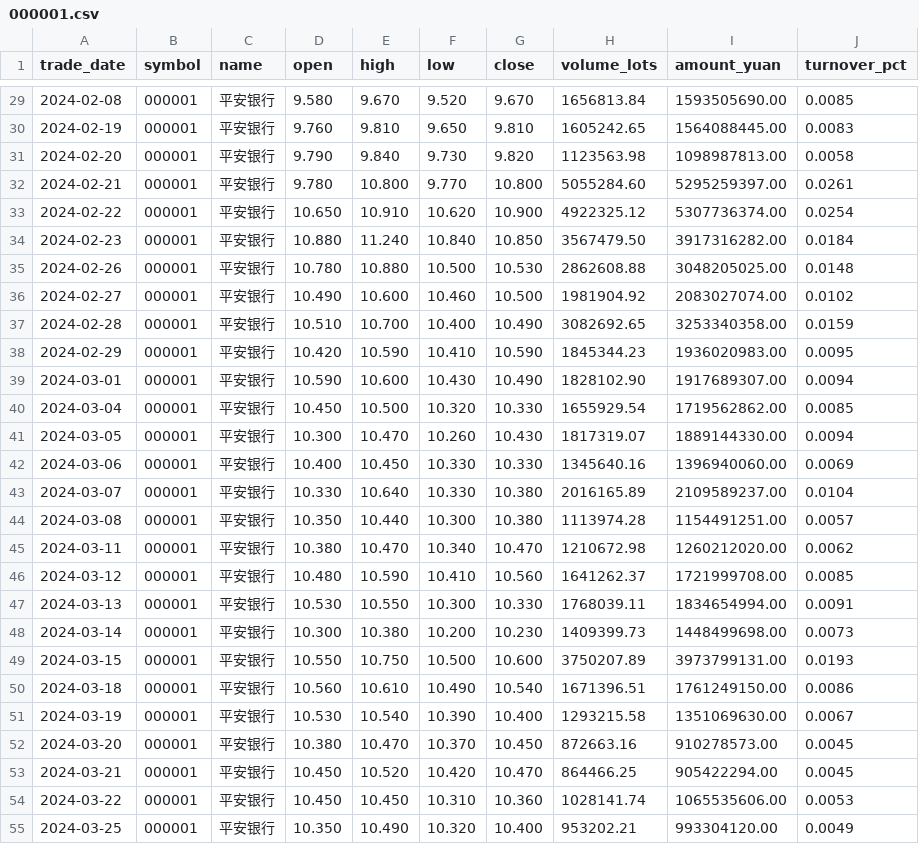
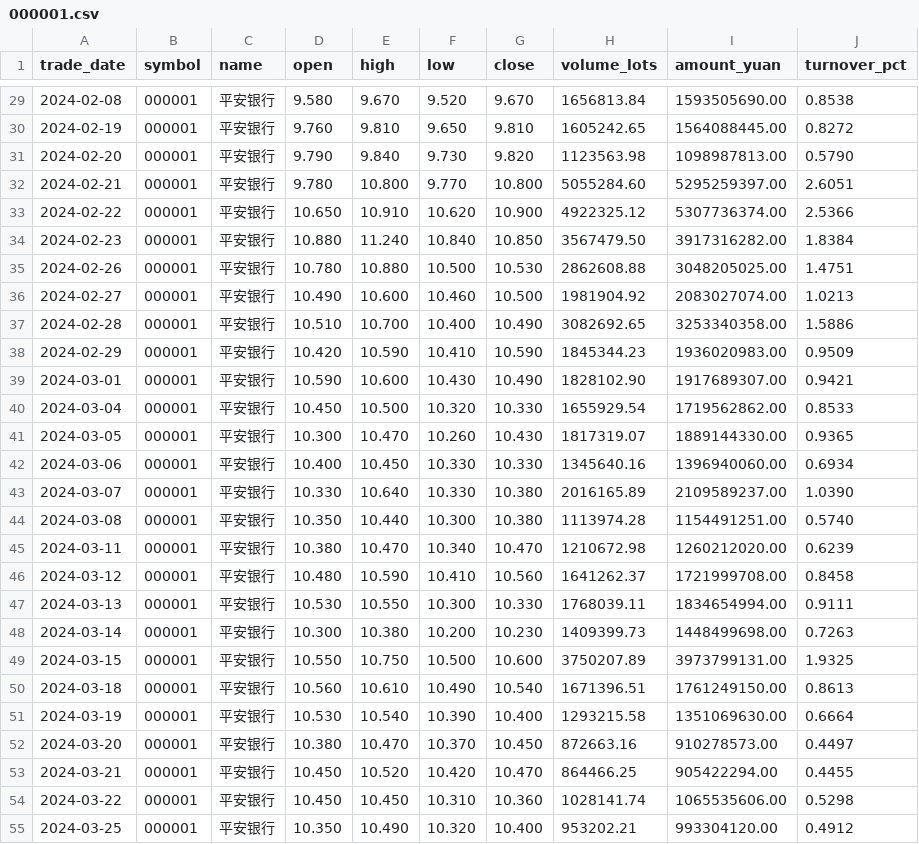
Before and after one commit to 2514-nzk/quant-learning, a CSV file: data/real_a_share/000001.csv, drawn as a sheet; only a part is shown, gaps mark what is left out; the diff covers the shown part only.

```diff
--- a/data/real_a_share/000001.csv
+++ b/data/real_a_share/000001.csv
@@ -29,27 +29,27 @@ trade_date,symbol,name,open,high,low,close,volume_lots,amount_yuan,turnover_pct
-2024-02-08,000001,平安银行,9.580,9.670,9.520,9.670,1656813.84,1593505690.00,0.0085
-2024-02-19,000001,平安银行,9.760,9.810,9.650,9.810,1605242.65,1564088445.00,0.0083
-2024-02-20,000001,平安银行,9.790,9.840,9.730,9.820,1123563.98,1098987813.00,0.0058
-2024-02-21,000001,平安银行,9.780,10.800,9.770,10.800,5055284.60,5295259397.00,0.0261
-2024-02-22,000001,平安银行,10.650,10.910,10.620,10.900,4922325.12,5307736374.00,0.0254
-2024-02-23,000001,平安银行,10.880,11.240,10.840,10.850,3567479.50,3917316282.00,0.0184
-2024-02-26,000001,平安银行,10.780,10.880,10.500,10.530,2862608.88,3048205025.00,0.0148
-2024-02-27,000001,平安银行,10.490,10.600,10.460,10.500,1981904.92,2083027074.00,0.0102
-2024-02-28,000001,平安银行,10.510,10.700,10.400,10.490,3082692.65,3253340358.00,0.0159
-2024-02-29,000001,平安银行,10.420,10.590,10.410,10.590,1845344.23,1936020983.00,0.0095
-2024-03-01,000001,平安银行,10.590,10.600,10.430,10.490,1828102.90,1917689307.00,0.0094
-2024-03-04,000001,平安银行,10.450,10.500,10.320,10.330,1655929.54,1719562862.00,0.0085
-2024-03-05,000001,平安银行,10.300,10.470,10.260,10.430,1817319.07,1889144330.00,0.0094
-2024-03-06,000001,平安银行,10.400,10.450,10.330,10.330,1345640.16,1396940060.00,0.0069
-2024-03-07,000001,平安银行,10.330,10.640,10.330,10.380,2016165.89,2109589237.00,0.0104
-2024-03-08,000001,平安银行,10.350,10.440,10.300,10.380,1113974.28,1154491251.00,0.0057
-2024-03-11,000001,平安银行,10.380,10.470,10.340,10.470,1210672.98,1260212020.00,0.0062
-2024-03-12,000001,平安银行,10.480,10.590,10.410,10.560,1641262.37,1721999708.00,0.0085
-2024-03-13,000001,平安银行,10.530,10.550,10.300,10.330,1768039.11,1834654994.00,0.0091
-2024-03-14,000001,平安银行,10.300,10.380,10.200,10.230,1409399.73,1448499698.00,0.0073
-2024-03-15,000001,平安银行,10.550,10.750,10.500,10.600,3750207.89,3973799131.00,0.0193
-2024-03-18,000001,平安银行,10.560,10.610,10.490,10.540,1671396.51,1761249150.00,0.0086
-2024-03-19,000001,平安银行,10.530,10.540,10.390,10.400,1293215.58,1351069630.00,0.0067
-2024-03-20,000001,平安银行,10.380,10.470,10.370,10.450,872663.16,910278573.00,0.0045
-2024-03-21,000001,平安银行,10.450,10.520,10.420,10.470,864466.25,905422294.00,0.0045
-2024-03-22,000001,平安银行,10.450,10.450,10.310,10.360,1028141.74,1065535606.00,0.0053
-2024-03-25,000001,平安银行,10.350,10.490,10.320,10.400,953202.21,993304120.00,0.0049
+2024-02-08,000001,平安银行,9.580,9.670,9.520,9.670,1656813.84,1593505690.00,0.8538
+2024-02-19,000001,平安银行,9.760,9.810,9.650,9.810,1605242.65,1564088445.00,0.8272
+2024-02-20,000001,平安银行,9.790,9.840,9.730,9.820,1123563.98,1098987813.00,0.5790
+2024-02-21,000001,平安银行,9.780,10.800,9.770,10.800,5055284.60,5295259397.00,2.6051
+2024-02-22,000001,平安银行,10.650,10.910,10.620,10.900,4922325.12,5307736374.00,2.5366
+2024-02-23,000001,平安银行,10.880,11.240,10.840,10.850,3567479.50,3917316282.00,1.8384
+2024-02-26,000001,平安银行,10.780,10.880,10.500,10.530,2862608.88,3048205025.00,1.4751
+2024-02-27,000001,平安银行,10.490,10.600,10.460,10.500,1981904.92,2083027074.00,1.0213
+2024-02-28,000001,平安银行,10.510,10.700,10.400,10.490,3082692.65,3253340358.00,1.5886
+2024-02-29,000001,平安银行,10.420,10.590,10.410,10.590,1845344.23,1936020983.00,0.9509
+2024-03-01,000001,平安银行,10.590,10.600,10.430,10.490,1828102.90,1917689307.00,0.9421
+2024-03-04,000001,平安银行,10.450,10.500,10.320,10.330,1655929.54,1719562862.00,0.8533
+2024-03-05,000001,平安银行,10.300,10.470,10.260,10.430,1817319.07,1889144330.00,0.9365
+2024-03-06,000001,平安银行,10.400,10.450,10.330,10.330,1345640.16,1396940060.00,0.6934
+2024-03-07,000001,平安银行,10.330,10.640,10.330,10.380,2016165.89,2109589237.00,1.0390
+2024-03-08,000001,平安银行,10.350,10.440,10.300,10.380,1113974.28,1154491251.00,0.5740
+2024-03-11,000001,平安银行,10.380,10.470,10.340,10.470,1210672.98,1260212020.00,0.6239
+2024-03-12,000001,平安银行,10.480,10.590,10.410,10.560,1641262.37,1721999708.00,0.8458
+2024-03-13,000001,平安银行,10.530,10.550,10.300,10.330,1768039.11,1834654994.00,0.9111
+2024-03-14,000001,平安银行,10.300,10.380,10.200,10.230,1409399.73,1448499698.00,0.7263
+2024-03-15,000001,平安银行,10.550,10.750,10.500,10.600,3750207.89,3973799131.00,1.9325
+2024-03-18,000001,平安银行,10.560,10.610,10.490,10.540,1671396.51,1761249150.00,0.8613
+2024-03-19,000001,平安银行,10.530,10.540,10.390,10.400,1293215.58,1351069630.00,0.6664
+2024-03-20,000001,平安银行,10.380,10.470,10.370,10.450,872663.16,910278573.00,0.4497
+2024-03-21,000001,平安银行,10.450,10.520,10.420,10.470,864466.25,905422294.00,0.4455
+2024-03-22,000001,平安银行,10.450,10.450,10.310,10.360,1028141.74,1065535606.00,0.5298
+2024-03-25,000001,平安银行,10.350,10.490,10.320,10.400,953202.21,993304120.00,0.4912
```
Also changed, not shown: 90 edited cells elsewhere in this file, data/real_a_share/300750.csv, data/real_a_share/600519.csv, 1 other file.
